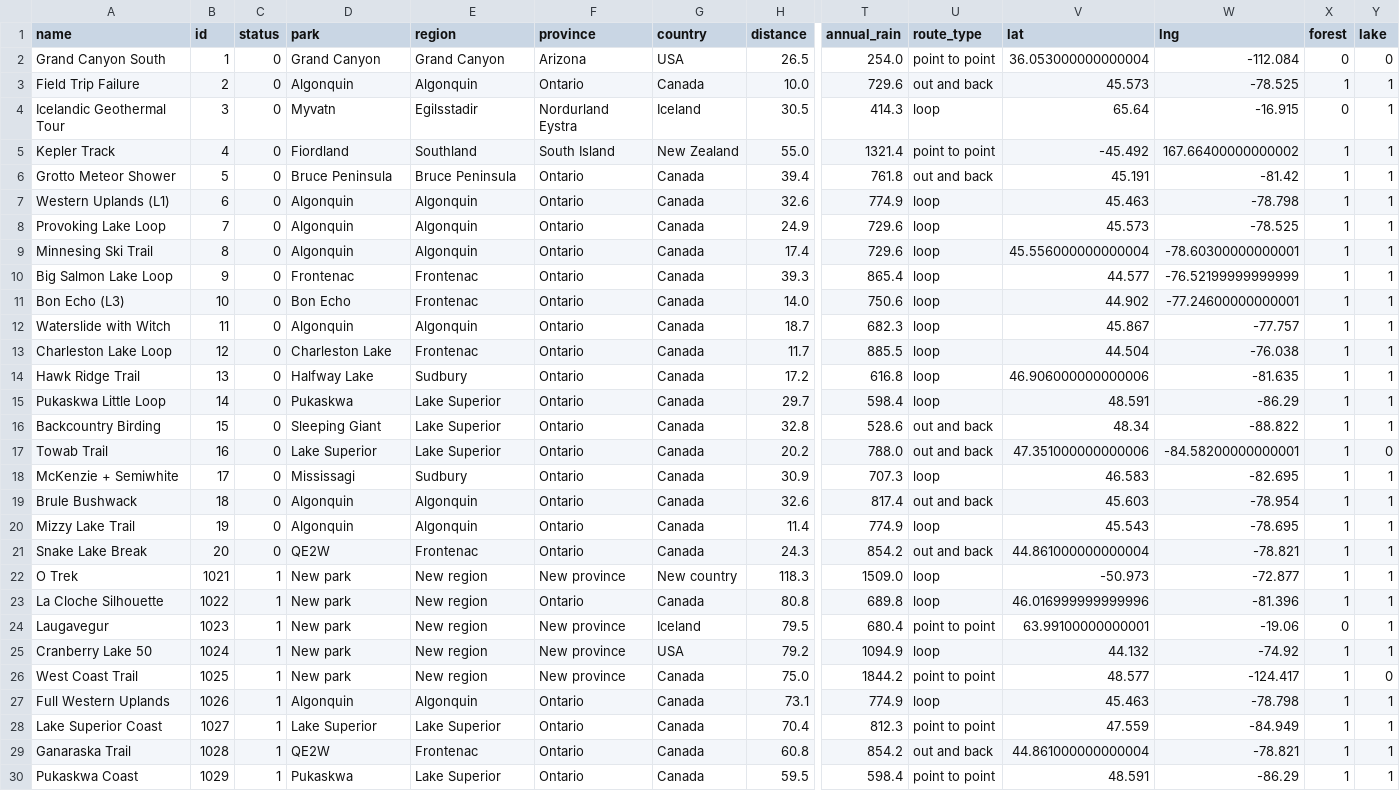
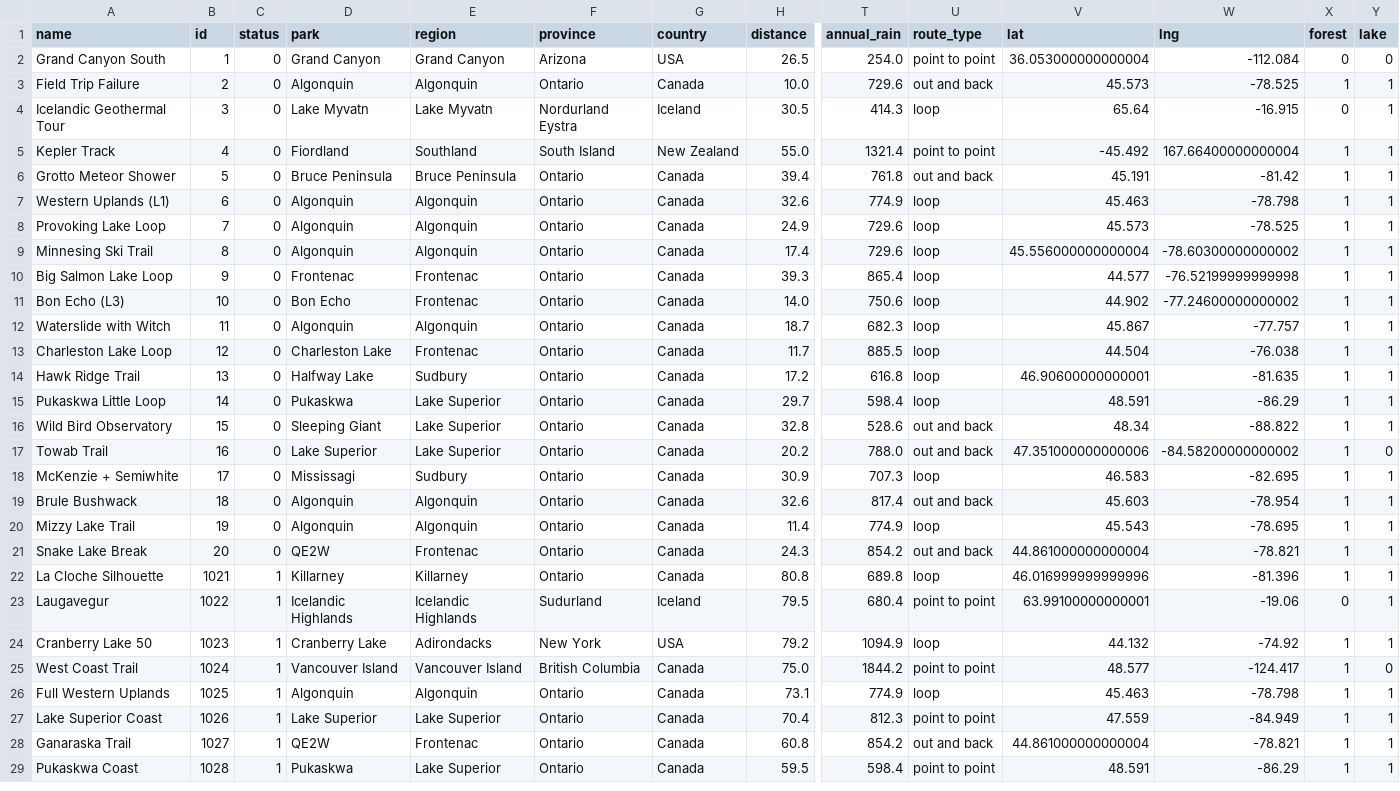
Before and after one commit to jgbreault/MyTrails, a CSV file: MyTrails.csv, drawn as a sheet; only a part is shown, gaps mark what is left out; removed rows and columns are numbered as before the commit, all else as after; rows hold the shown columns only; the diff covers the shown part only; the diff names each change by its address in the sheet, - before the commit and + after, or states it on an @@ line.

```diff
--- a/MyTrails.csv
+++ b/MyTrails.csv
-D4 (park): Myvatn
+D4 (park): Lake Myvatn
-E4 (region): Egilsstadir
+E4 (region): Lake Myvatn
-W5 (lng): 167.66400000000002
+W5 (lng): 167.66400000000004
-W9 (lng): -78.60300000000001
+W9 (lng): -78.60300000000002
-W10 (lng): -76.52199999999999
+W10 (lng): -76.52199999999998
-W11 (lng): -77.24600000000001
+W11 (lng): -77.24600000000002
-V14 (lat): 46.906000000000006
+V14 (lat): 46.90600000000001
-A16 (name): Backcountry Birding
+A16 (name): Wild Bird Observatory
-W17 (lng): -84.58200000000001
+W17 (lng): -84.58200000000002
-row 22: O Trek | 1021 | 1 | New park | New region | New province | New country | 118.3 | 1509.0 | loop | -50.973 | -72.877 | 1 | 1
-B22 (id): 1022
+B22 (id): 1021
-D22 (park): New park
+D22 (park): Killarney
-E22 (region): New region
+E22 (region): Killarney
-B23 (id): 1023
+B23 (id): 1022
-D23 (park): New park
+D23 (park): Icelandic Highlands
-E23 (region): New region
+E23 (region): Icelandic Highlands
-F23 (province): New province
+F23 (province): Sudurland
-B24 (id): 1024
+B24 (id): 1023
-D24 (park): New park
+D24 (park): Cranberry Lake
-E24 (region): New region
+E24 (region): Adirondacks
-F24 (province): New province
+F24 (province): New York
-B25 (id): 1025
+B25 (id): 1024
-D25 (park): New park
+D25 (park): Vancouver Island
-E25 (region): New region
+E25 (region): Vancouver Island
-F25 (province): New province
+F25 (province): British Columbia
-B26 (id): 1026
+B26 (id): 1025
-B27 (id): 1027
+B27 (id): 1026
-B28 (id): 1028
+B28 (id): 1027
-B29 (id): 1029
+B29 (id): 1028
```
Also changed, not shown: 1 added row and 55 edited cells elsewhere in this file, 11 other files.
